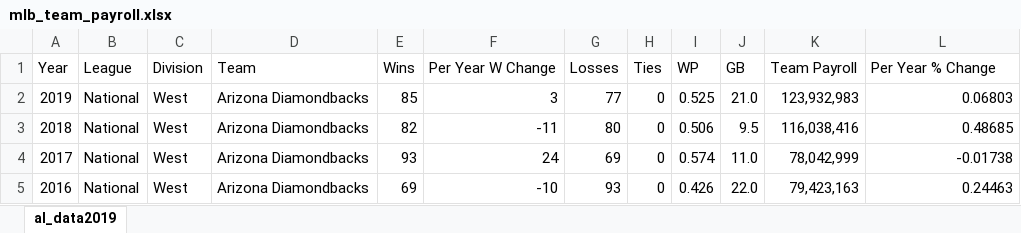
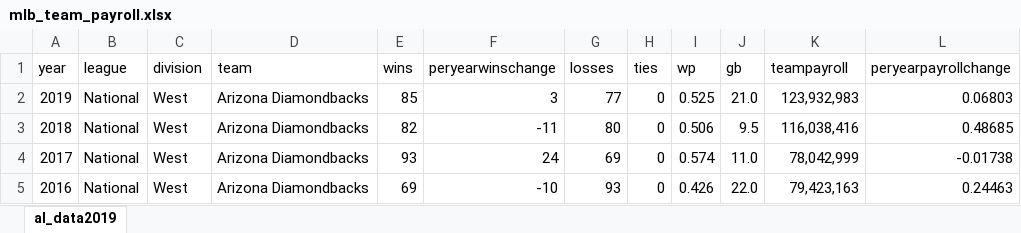
Before and after one commit to s-w-duncan/If-You-Build-It, an Excel workbook: Resources/mlb_team_payroll.xlsx, sheet al_data2019, drawn as a sheet; only a part is shown; values as stored, in another font and other column widths than the file's, no borders; removed rows and columns are numbered as before the commit, all else as after; the diff names each change by its address in the sheet, - before the commit and + after, or states it on an @@ line.

Commit message:
mlb_team_payroll

```diff
--- a/Resources/mlb_team_payroll.xlsx (sheet al_data2019)
+++ b/Resources/mlb_team_payroll.xlsx (sheet al_data2019)
-row 1: Year | League | Division | Team | Wins | Per Year W Change | Losses | Ties | WP | GB | Team Payroll | Per Year % Change
+row 1: year | league | division | team | wins | peryearwinschange | losses | ties | wp | gb | teampayroll | peryearpayrollchange
```
Also changed, not shown: 1 other file.
